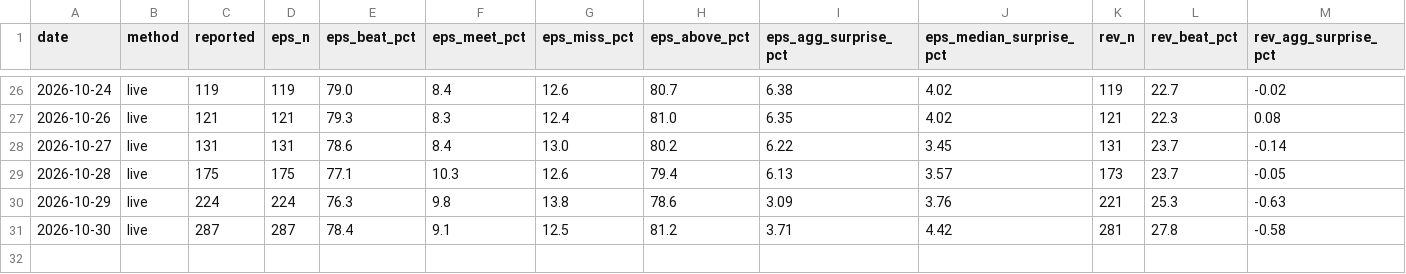
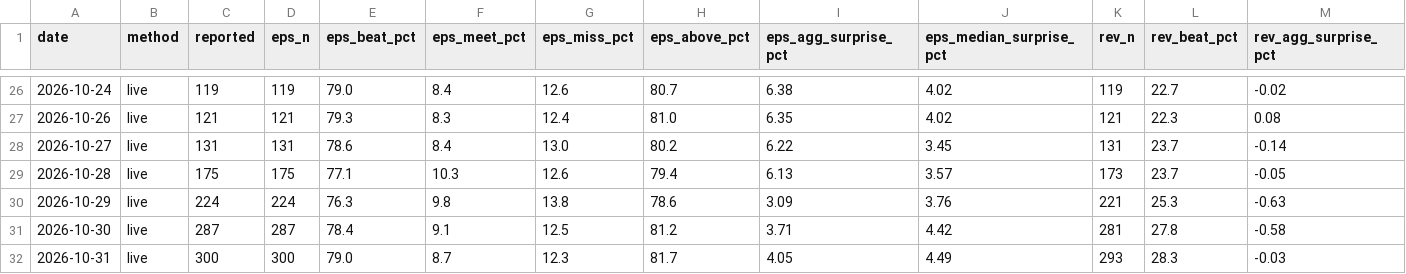
Before and after one commit to condortango/q3-earnings-scorecard, a CSV file: data/history.csv, drawn as a sheet; only a part is shown, gaps mark what is left out; rows hold the shown columns only; the diff names each change by its address in the sheet, - before the commit and + after, or states it on an @@ line.

```diff
--- a/data/history.csv
+++ b/data/history.csv
+row 32: 2026-10-31 | live | 300 | 300 | 79.0 | 8.7 | 12.3 | 81.7 | 4.05 | 4.49 | 293 | 28.3 | -0.03
```
Also changed, not shown: docs/data/history.csv, 12 other files.
